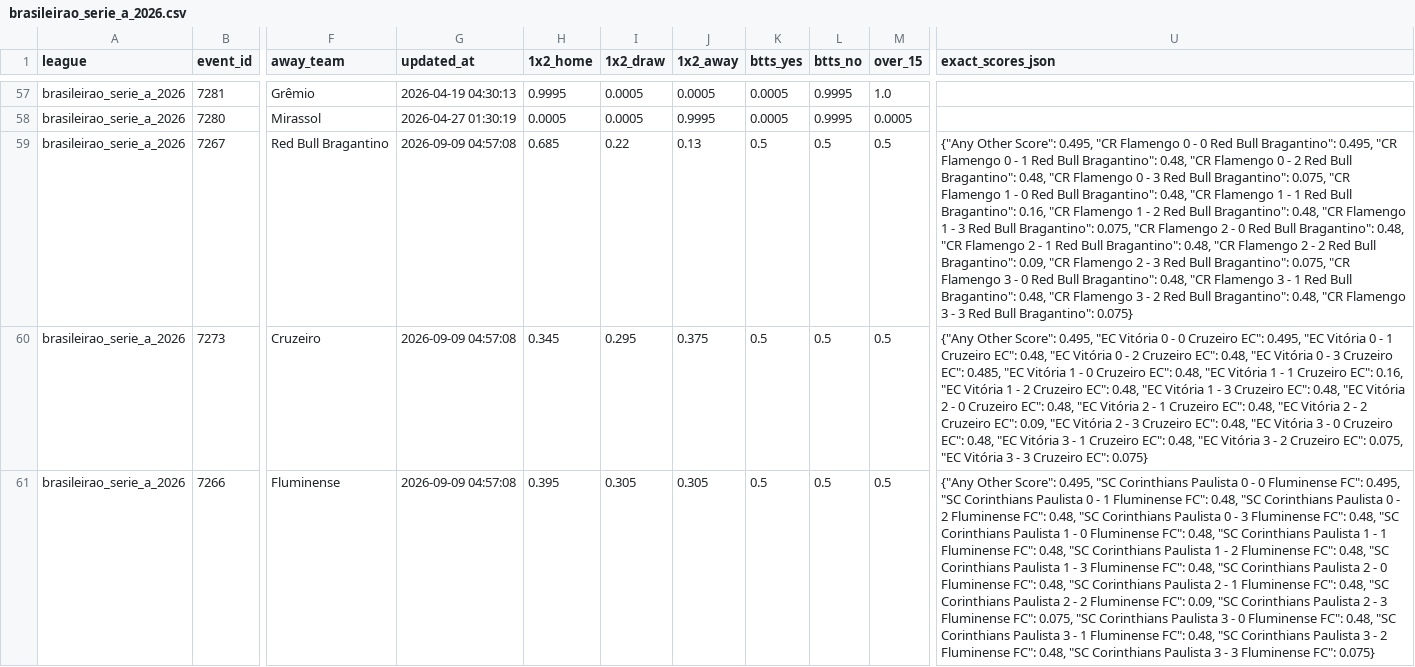
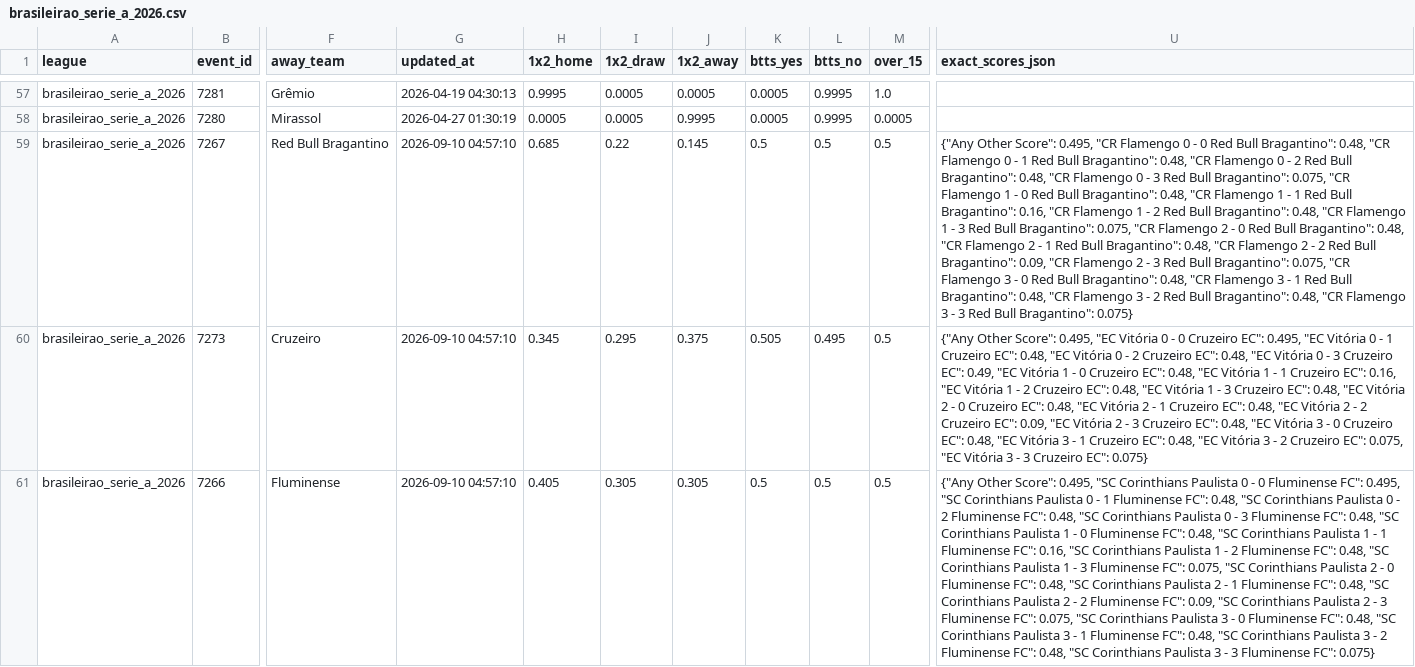
Before and after one commit to aimidas1/Polymarket_data, a CSV file: brasileirao_serie_a_2026.csv, drawn as a sheet; only a part is shown, gaps mark what is left out; the diff covers the shown part only; the diff names each change by its address in the sheet, - before the commit and + after, or states it on an @@ line.

```diff
--- a/brasileirao_serie_a_2026.csv
+++ b/brasileirao_serie_a_2026.csv
-G59:G61 (updated_at): 2026-09-09 04:57:08
+G59:G61 (updated_at): 2026-09-10 04:57:10
-J59 (1x2_away): 0.13
+J59 (1x2_away): 0.145
-U59 (exact_scores_json): …Bull Bragantino": 0.495, "CR Flamengo…
+U59 (exact_scores_json): …Bull Bragantino": 0.48, "CR Flamengo…
-K60 (btts_yes): 0.5
+K60 (btts_yes): 0.505
-L60 (btts_no): 0.5
+L60 (btts_no): 0.495
-U60 (exact_scores_json): …Cruzeiro EC": 0.485, "EC Vitória…
+U60 (exact_scores_json): …Cruzeiro EC": 0.49, "EC Vitória…
-H61 (1x2_home): 0.395
+H61 (1x2_home): 0.405
-U61 (exact_scores_json): …Fluminense FC": 0.48, "SC Corinthians Paulista 1 - 2 Fluminense FC": 0.48, "SC Corinthians Paulista 1 - 3 Fluminense FC": 0.48, "SC Corinthians…
+U61 (exact_scores_json): …Fluminense FC": 0.16, "SC Corinthians Paulista 1 - 2 Fluminense FC": 0.48, "SC Corinthians Paulista 1 - 3 Fluminense FC": 0.075, "SC Corinthians…
```
Also changed, not shown: 111 edited cells elsewhere in this file, liga_mx_apertura_2026.csv, mls_2026.csv, 2 other files.
